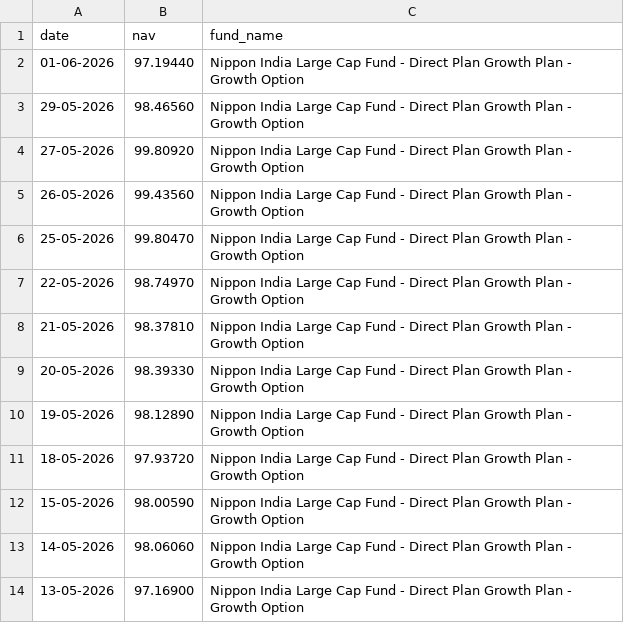
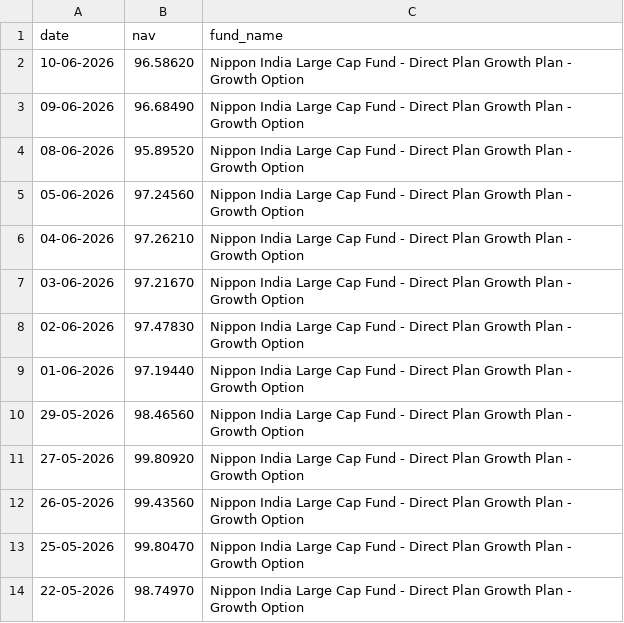
Before and after one commit to rohitmurthy2803/mutual_fund_analytics, a CSV file: data/raw/Nippon_LargeCap_nav.csv, drawn as a sheet; only a part is shown; the shorter side is filled out with more unchanged rows; the diff names each change by its address in the sheet, - before the commit and + after, or states it on an @@ line.

```diff
--- a/data/raw/Nippon_LargeCap_nav.csv
+++ b/data/raw/Nippon_LargeCap_nav.csv
+row 2: 10-06-2026 | 96.58620 | Nippon India Large Cap Fund - Direct Plan Growth Plan - Growth Option
+row 3: 09-06-2026 | 96.68490 | Nippon India Large Cap Fund - Direct Plan Growth Plan - Growth Option
+row 4: 08-06-2026 | 95.89520 | Nippon India Large Cap Fund - Direct Plan Growth Plan - Growth Option
+row 5: 05-06-2026 | 97.24560 | Nippon India Large Cap Fund - Direct Plan Growth Plan - Growth Option
+row 6: 04-06-2026 | 97.26210 | Nippon India Large Cap Fund - Direct Plan Growth Plan - Growth Option
+row 7: 03-06-2026 | 97.21670 | Nippon India Large Cap Fund - Direct Plan Growth Plan - Growth Option
+row 8: 02-06-2026 | 97.47830 | Nippon India Large Cap Fund - Direct Plan Growth Plan - Growth Option
```
Also changed, not shown: data/raw/Axis_Bluechip_nav.csv, data/raw/HDFC_Top100_Direct_nav.csv, 17 other files.
